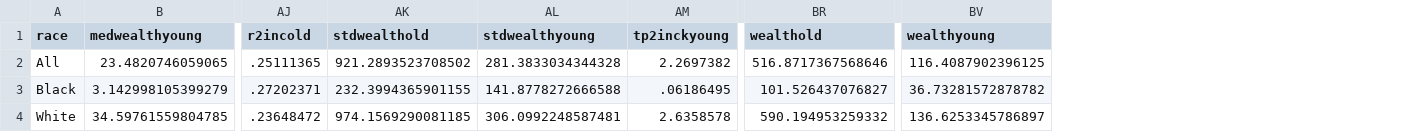
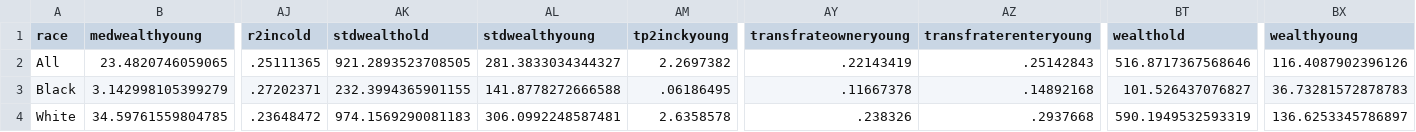
Before and after one commit to eirikbrandsaas/HomeownershipBankMomDad.jl, a CSV file: data/moments/moments_race_age.csv, drawn as a sheet; only a part is shown, gaps mark what is left out; addresses are those after the commit; the diff names each change by its address in the sheet, - before the commit and + after, or states it on an @@ line.

Commit message:
Added more non-targetted moments

```diff
--- a/data/moments/moments_race_age.csv
+++ b/data/moments/moments_race_age.csv
+column AY (transfrateowneryoung), rows 2-4: .22143419 | .11667378 | .238326
+column AZ (transfraterenteryoung), rows 2-4: .25142843 | .14892168 | .2937668
-AK2 (stdwealthold): 921.2893523708502
+AK2 (stdwealthold): 921.2893523708505
-AL2 (stdwealthyoung): 281.3833034344328
+AL2 (stdwealthyoung): 281.3833034344327
-BX2 (wealthyoung): 116.4087902396125
+BX2 (wealthyoung): 116.4087902396126
-BX3 (wealthyoung): 36.73281572878782
+BX3 (wealthyoung): 36.73281572878783
-AK4 (stdwealthold): 974.1569290081185
+AK4 (stdwealthold): 974.1569290081183
-BT4 (wealthold): 590.194953259332
+BT4 (wealthold): 590.1949532593319
```
Also changed, not shown: 5 other files.
